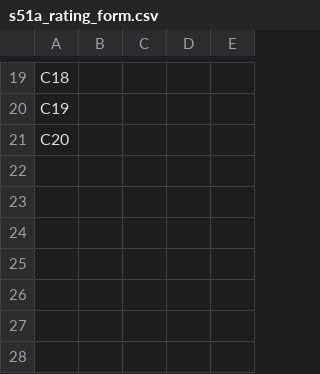
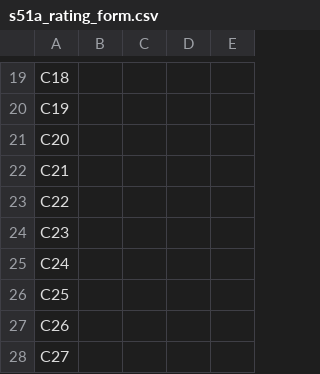
Before and after one commit to anisiolacerda/target-counterfactual, a CSV file: results_remote/s51a_rating_form.csv, drawn as a sheet; only a part is shown, gaps mark what is left out.

```diff
--- a/results_remote/s51a_rating_form.csv
+++ b/results_remote/s51a_rating_form.csv
@@ -21 +21,8 @@ C19,,,,
 C20,,,,
+C21,,,,
+C22,,,,
+C23,,,,
+C24,,,,
+C25,,,,
+C26,,,,
+C27,,,,
```
Also changed, not shown: 5 other files.
